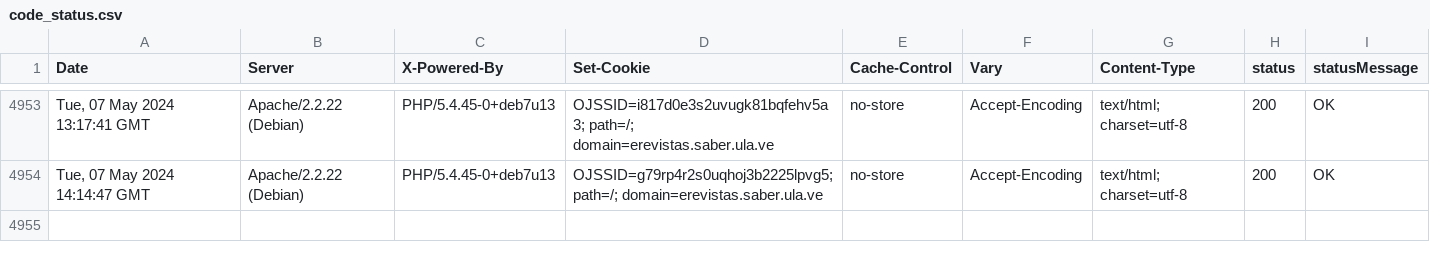
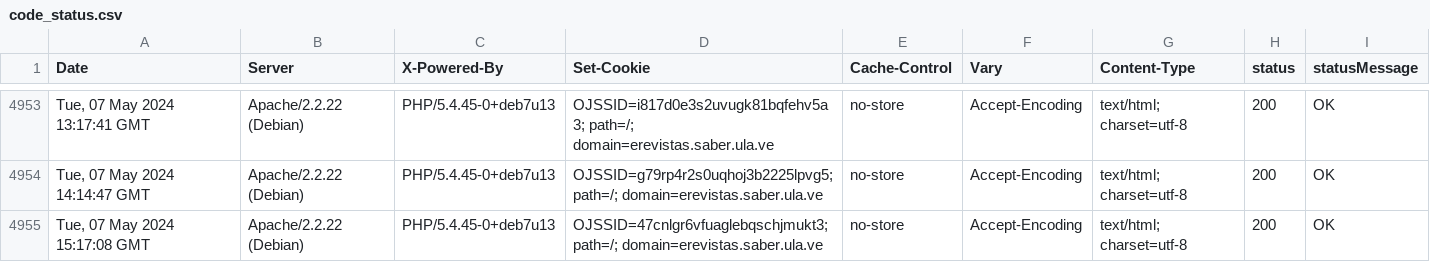
Before and after one commit to luismmontilla/EcotropicosWebStatus, a CSV file: code_status.csv, drawn as a sheet; only a part is shown, gaps mark what is left out; the diff names each change by its address in the sheet, - before the commit and + after, or states it on an @@ line.

Commit message:
Append data to CSV

```diff
--- a/code_status.csv
+++ b/code_status.csv
+row 4955: Tue, 07 May 2024 15:17:08 GMT | Apache/2.2.22 (Debian) | PHP/5.4.45-0+deb7u13 | OJSSID=47cnlgr6vfuaglebqschjmukt3; path=/; domain=erevistas.saber.ula.ve | no-store | Accept-Encoding | text/html; charset=utf-8 | 200 | OK
```
